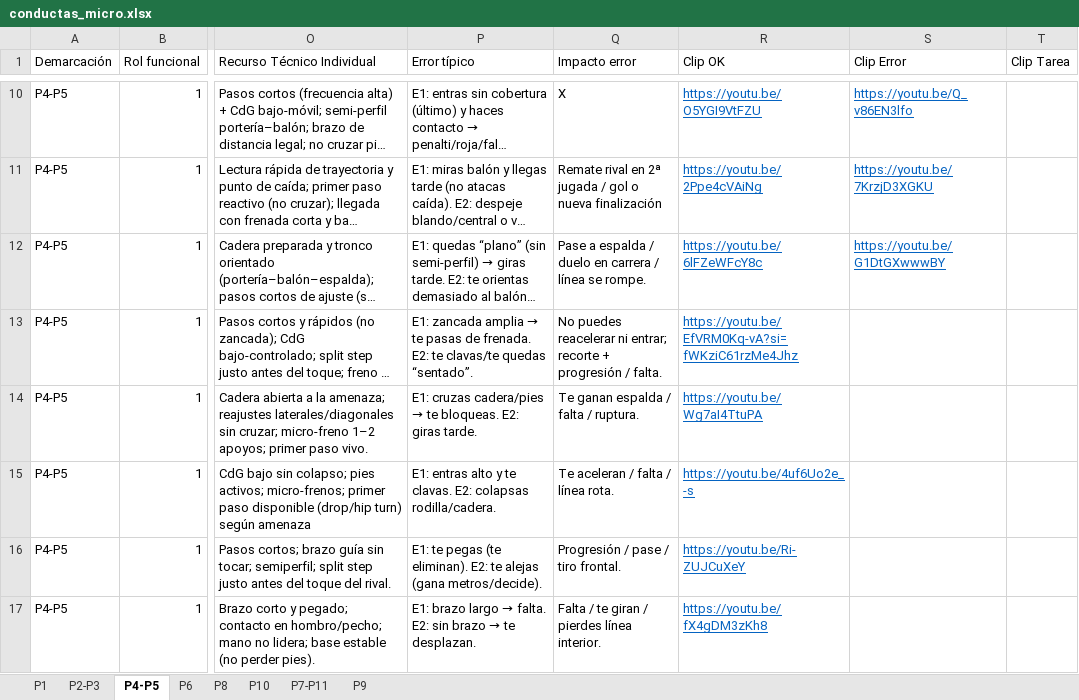
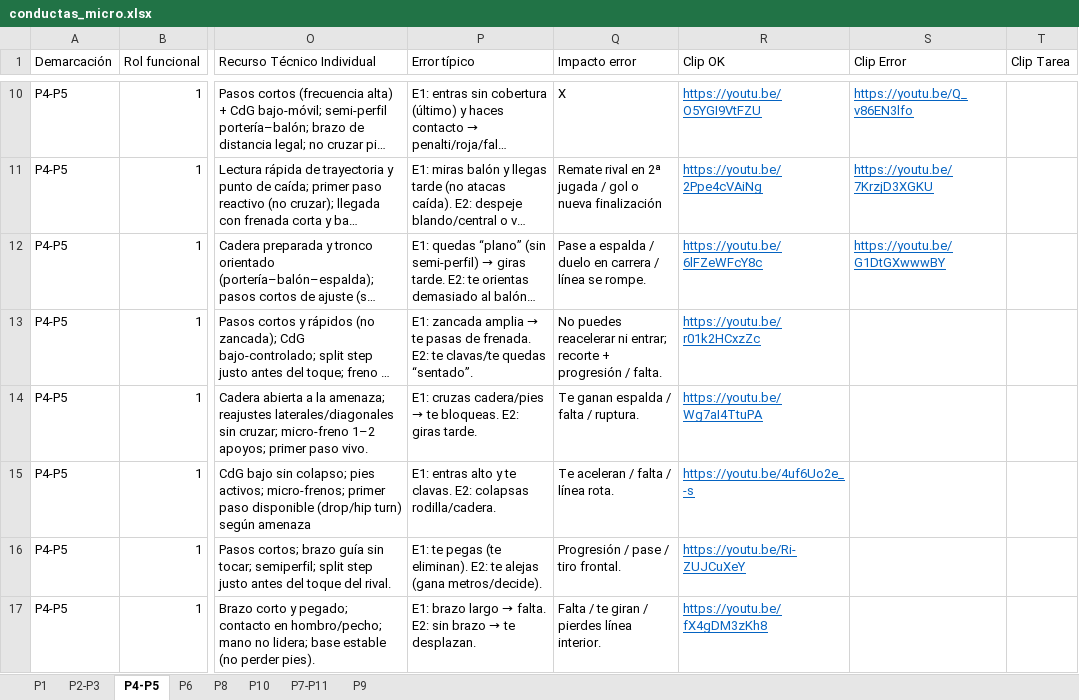
Before and after one commit to alosa-soccer/conductas-micro, an Excel workbook: conductas_micro.xlsx, sheet P4-P5, drawn as a sheet; only a part is shown, gaps mark what is left out; long unchanged cells end in …; values as stored, in another font and other column widths than the file's, no borders; the diff names each change by its address in the sheet, - before the commit and + after, or states it on an @@ line.

Commit message:
[Addition] Add data

```diff
--- a/conductas_micro.xlsx (sheet P4-P5)
+++ b/conductas_micro.xlsx (sheet P4-P5)
-R13 (Clip OK): https://youtu.be/EfVRM0Kq-vA?si=fWKziC61rzMe4Jhz
+R13 (Clip OK): https://youtu.be/r01k2HCxzZc
```
Also changed, not shown: 1 other file.
